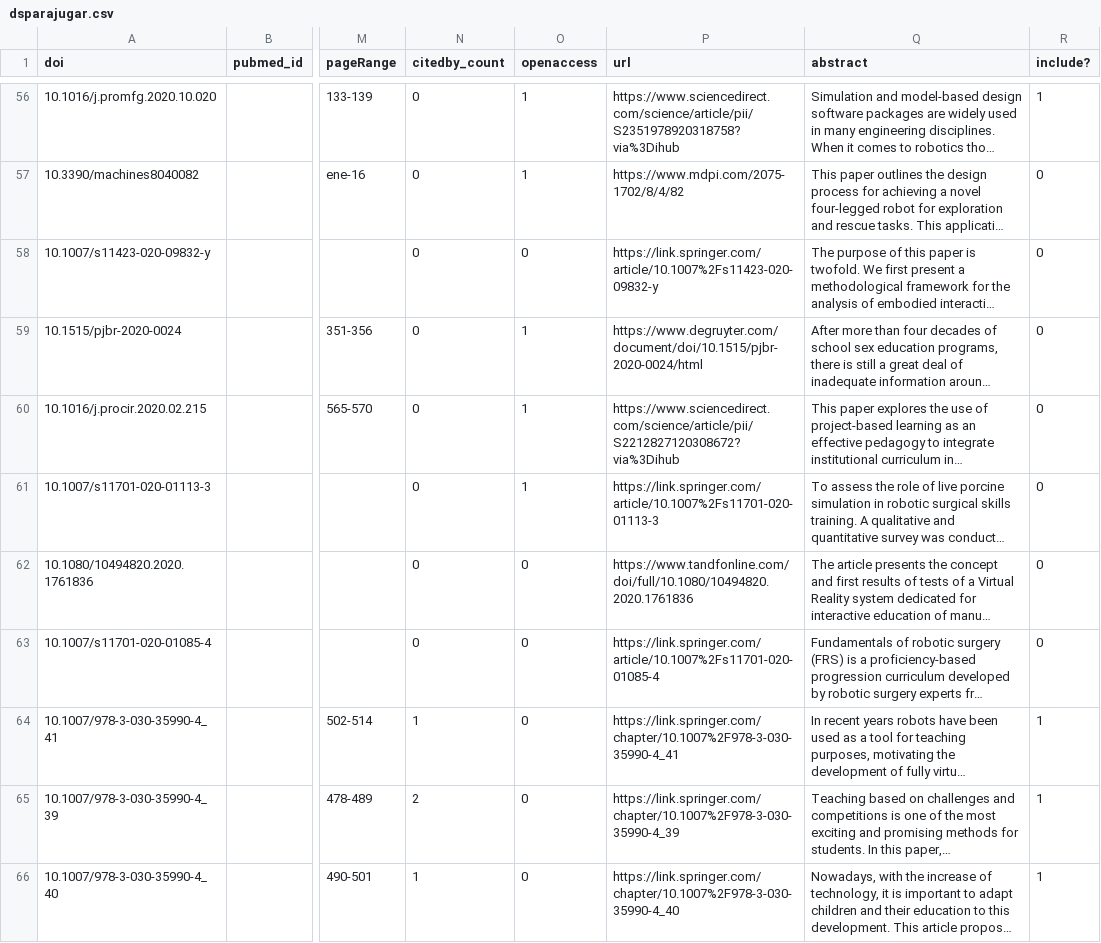
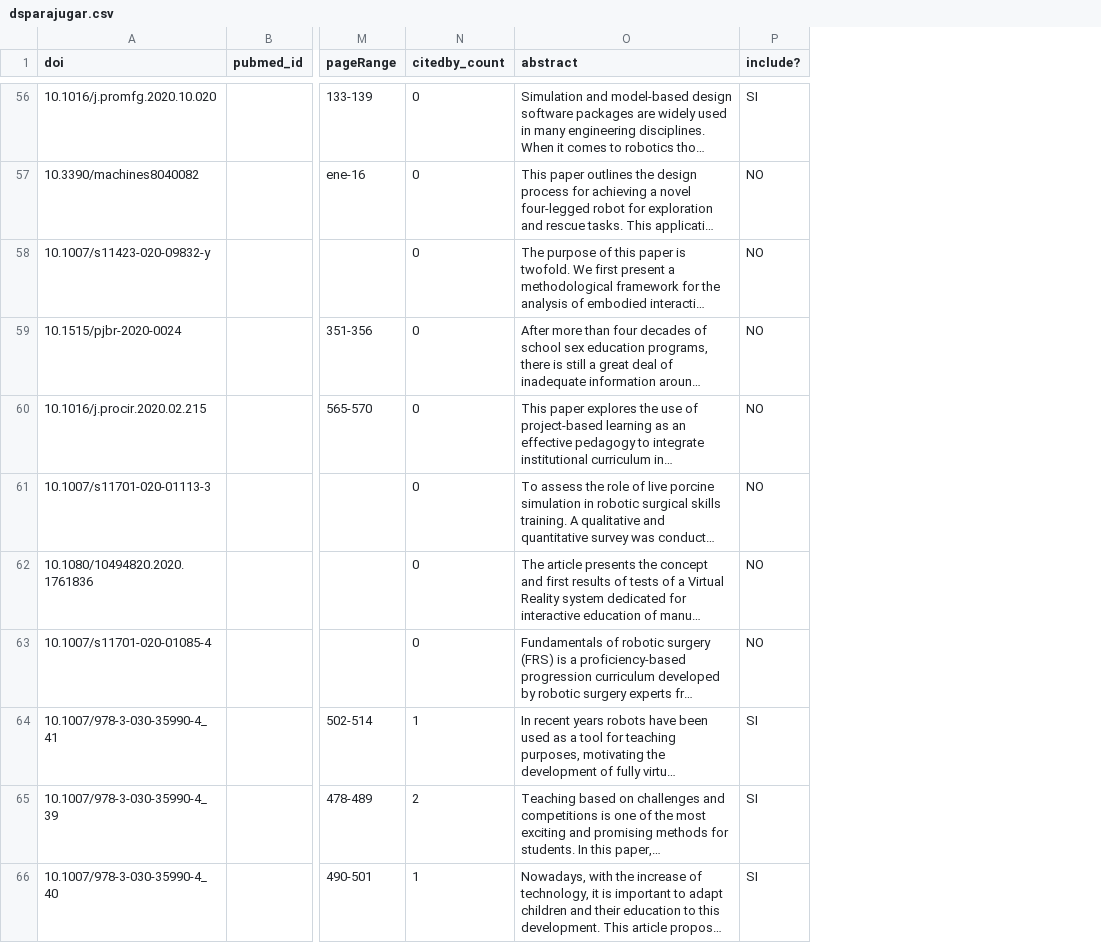
Before and after one commit to gzabala/ml, a CSV file: dsparajugar.csv, drawn as a sheet; only a part is shown, gaps mark what is left out; long unchanged cells end in …; removed rows and columns are numbered as before the commit, all else as after; the diff covers the shown part only; the diff names each change by its address in the sheet, - before the commit and + after, or states it on an @@ line.

```diff
--- a/dsparajugar.csv
+++ b/dsparajugar.csv
-column O (openaccess), rows 56-66: 1 | 1 | 0 | 1 | 1 | 1 | 0 | 0 | 0 | 0 | 0
-column P (url), rows 56-66: https://www.sciencedirect.com/science/article/pii/S2351978920318758?via%3Dihub | https://www.mdpi.com/2075-1702/8/4/82 | https://link.springer.com/article/10.1007%2Fs11423-020-09832-y | https://www.degruyter.com/document/doi/10.1515/pjbr-2020-0024/html | https://www.sciencedirect.com/science/article/pii/S2212827120308672?via%3Dihub | https://link.springer.com/article/10.1007%2Fs11701-020-01113-3 | https://www.tandfonline.com/doi/full/10.1080/10494820.2020.1761836 | https://link.springer.com/article/10.1007%2Fs11701-020-01085-4 | https://link.springer.com/chapter/10.1007%2F978-3-030-35990-4_41 | https://link.springer.com/chapter/10.1007%2F978-3-030-35990-4_39 | https://link.springer.com/chapter/10.1007%2F978-3-030-35990-4_40
-P56 (include?): 1
+P56 (include?): SI
-P57:P63 (include?): 0
+P57:P63 (include?): NO
-P64:P66 (include?): 1
+P64:P66 (include?): SI
```
Also changed, not shown: 54 edited cells elsewhere in this file, 1 other file.
